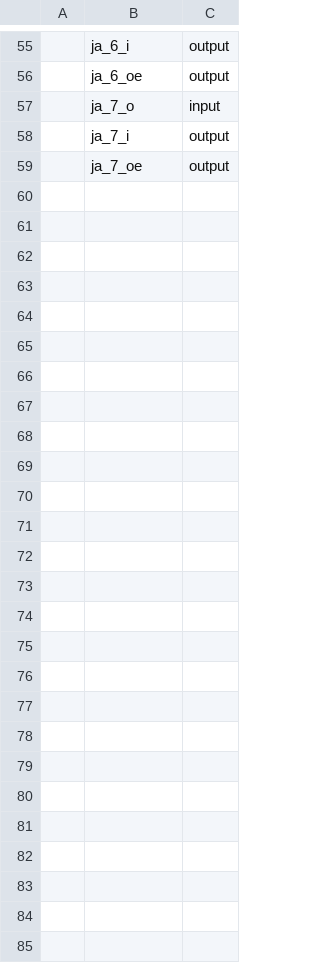
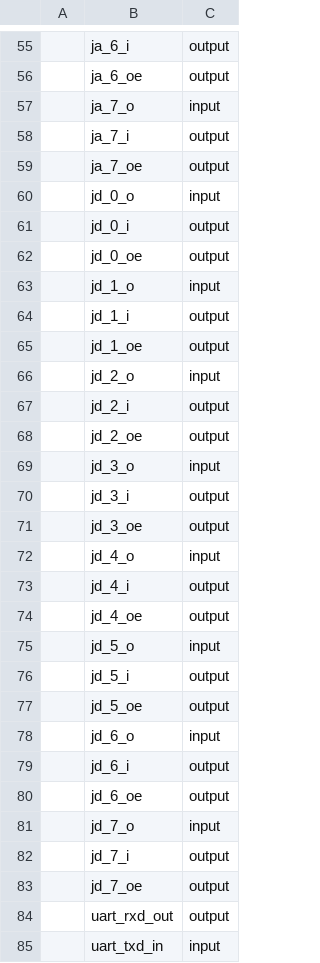
Before and after one commit to ucb-bar/hammer, a CSV file: src/addons/soc-generator/vivado/pins.csv, drawn as a sheet; only a part is shown, gaps mark what is left out; the diff names each change by its address in the sheet, - before the commit and + after, or states it on an @@ line.

```diff
--- a/src/addons/soc-generator/vivado/pins.csv
+++ b/src/addons/soc-generator/vivado/pins.csv
+row 60:  | jd_0_o | input
+row 61:  | jd_0_i | output
+row 62:  | jd_0_oe | output
+row 63:  | jd_1_o | input
+row 64:  | jd_1_i | output
+row 65:  | jd_1_oe | output
+row 66:  | jd_2_o | input
+row 67:  | jd_2_i | output
+row 68:  | jd_2_oe | output
+row 69:  | jd_3_o | input
+row 70:  | jd_3_i | output
+row 71:  | jd_3_oe | output
+row 72:  | jd_4_o | input
+row 73:  | jd_4_i | output
+row 74:  | jd_4_oe | output
+row 75:  | jd_5_o | input
+row 76:  | jd_5_i | output
+row 77:  | jd_5_oe | output
+row 78:  | jd_6_o | input
+row 79:  | jd_6_i | output
+row 80:  | jd_6_oe | output
+row 81:  | jd_7_o | input
+row 82:  | jd_7_i | output
+row 83:  | jd_7_oe | output
+row 84:  | uart_rxd_out | output
+row 85:  | uart_txd_in | input
```
Also changed, not shown: 2 other files.
